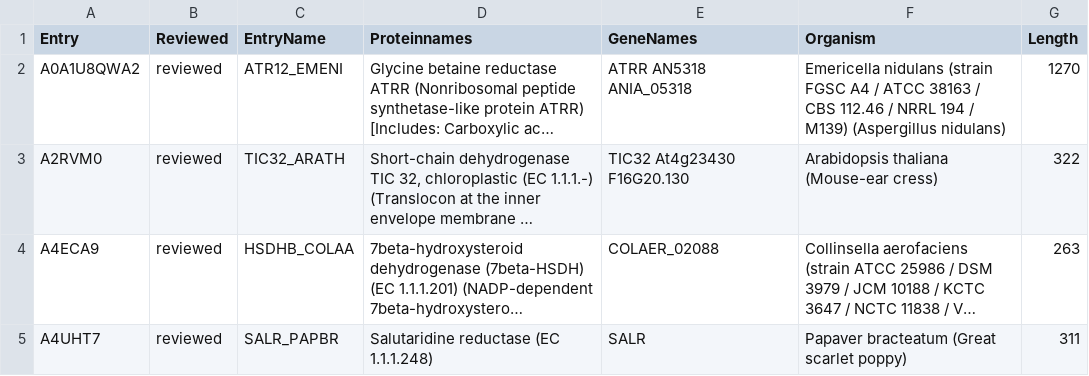
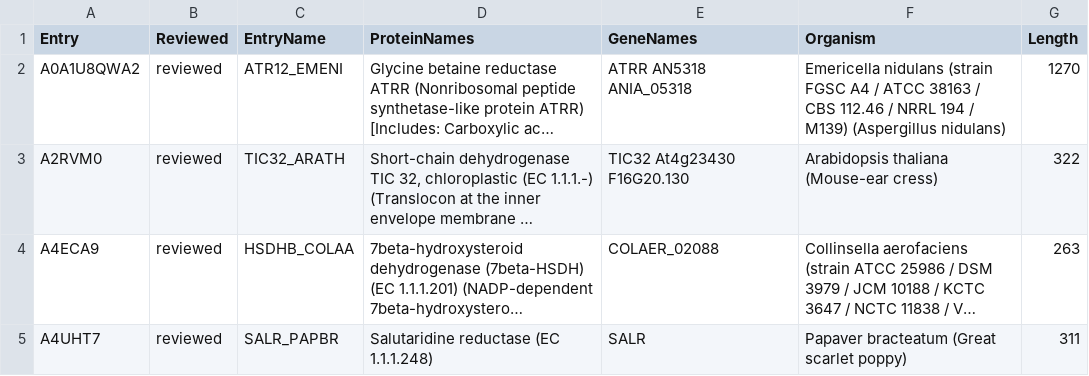
Before and after one commit to WMelhuish96/Neo4j_TEST, a CSV file: uniprotkb_xref_pfam_pf00106_AND_reviewe_2024_05_07.csv, drawn as a sheet; only a part is shown; long unchanged cells end in …; the diff names each change by its address in the sheet, - before the commit and + after, or states it on an @@ line.

Commit message:
Update uniprotkb_xref_pfam_pf00106_AND_reviewe_2024_05_07.csv

```diff
--- a/uniprotkb_xref_pfam_pf00106_AND_reviewe_2024_05_07.csv
+++ b/uniprotkb_xref_pfam_pf00106_AND_reviewe_2024_05_07.csv
-D1: Proteinnames
+D1: ProteinNames
```
